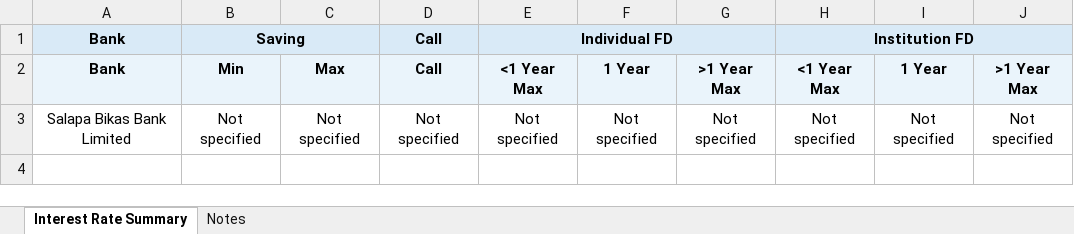
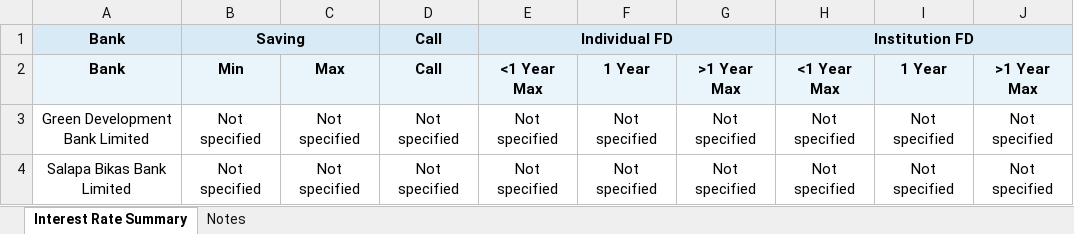
Before and after one commit to 477649/Interest-rate-Complier, an Excel workbook: output/interest_rate_report.xlsx, sheet Interest Rate Summary, drawn as a sheet; values as stored, in another font and other column widths than the file's, no borders; the diff names each change by its address in the sheet, - before the commit and + after, or states it on an @@ line.

```diff
--- a/output/interest_rate_report.xlsx (sheet Interest Rate Summary)
+++ b/output/interest_rate_report.xlsx (sheet Interest Rate Summary)
+row 3: Green Development Bank Limited | Not specified | Not specified | Not specified | Not specified | Not specified | Not specified | Not specified | Not specified | Not specified
```
Also changed, not shown: sheet Notes, 3 other files.
